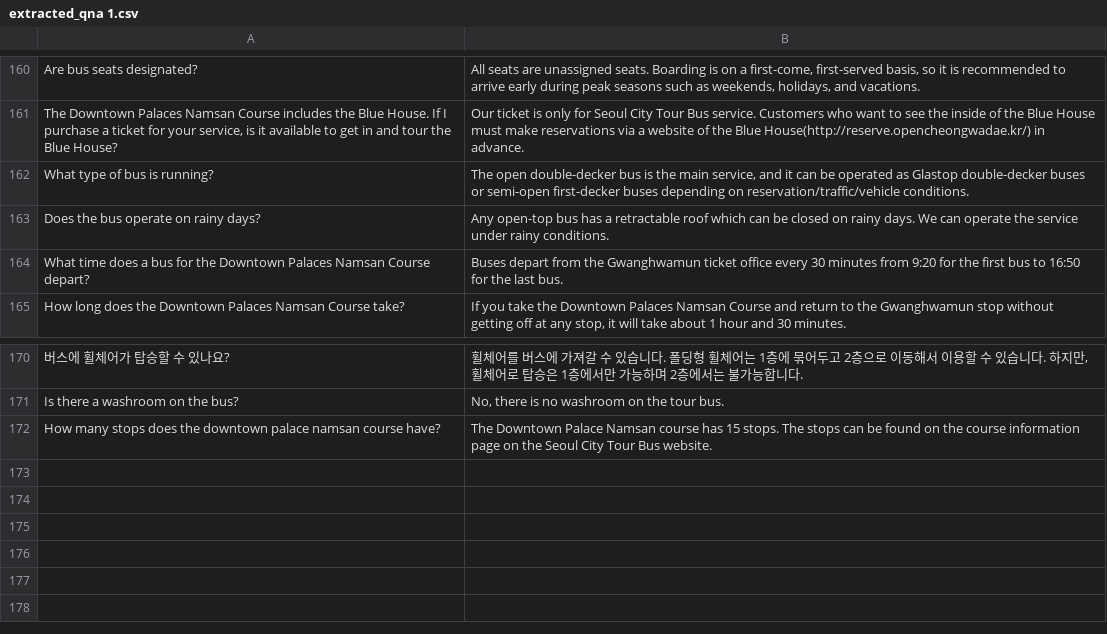
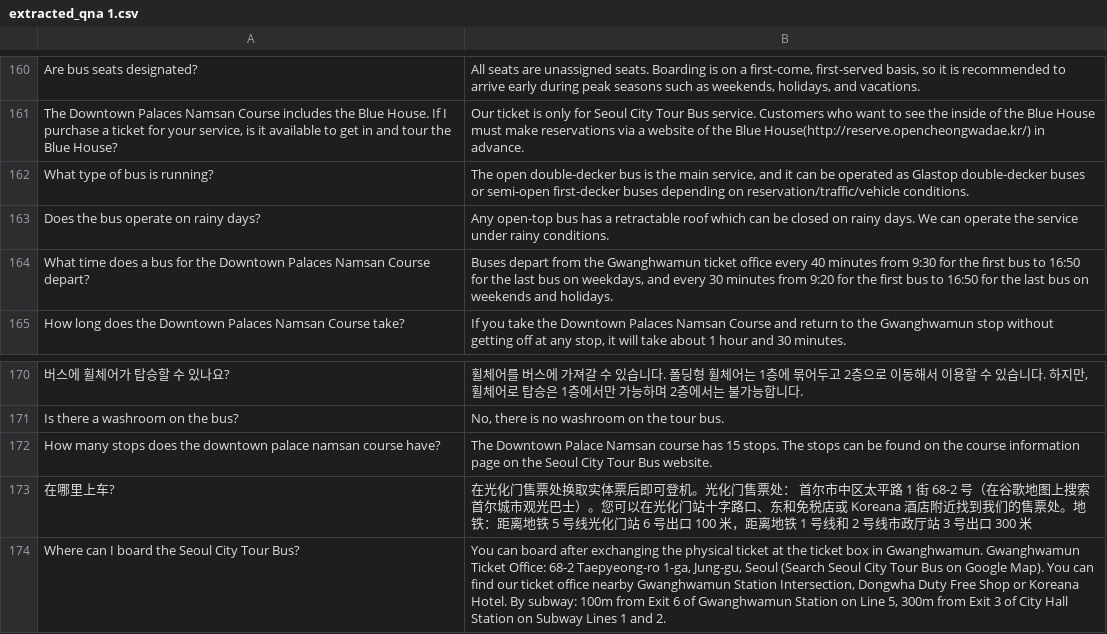
Before and after one commit to Miles-Asher/chatbot_sctb, a CSV file: chatbot_sctb_py/data/extracted_qna 1.csv, drawn as a sheet; only a part is shown, gaps mark what is left out.

```diff
--- a/chatbot_sctb_py/data/extracted_qna 1.csv
+++ b/chatbot_sctb_py/data/extracted_qna 1.csv
@@ -163,3 +163,3 @@ What type of bus is running?,"The open double-decker bus is the main service, an
 Does the bus operate on rainy days?,Any open-top bus has a retractable roof which can be closed on rainy days. We can operate the service under rainy conditions.
-What time does a bus for the Downtown Palaces Namsan Course depart?,Buses depart from the Gwanghwamun ticket office every 30 minutes from 9:20 for the first bus to 16:50 for the last bus.
+What time does a bus for the Downtown Palaces Namsan Course depart?,"Buses depart from the Gwanghwamun ticket office every 40 minutes from 9:30 for the first bus to 16:50 for the last bus on weekdays, and every 30 minutes from 9:20 for the first bus to 16:50 for the last bus on weekends and holidays."
 How long does the Downtown Palaces Namsan Course take?,"If you take the Downtown Palaces Namsan Course and return to the Gwanghwamun stop without getting off at any stop, it will take about 1 hour and 30 minutes."
@@ -172 +172,3 @@ Is there a washroom on the bus?,"No, there is no washroom on the tour bus."
 How many stops does the downtown palace namsan course have?,The Downtown Palace Namsan course has 15 stops. The stops can be found on the course information page on the Seoul City Tour Bus website.
+在哪里上车?,在光化门售票处换取实体票后即可登机。光化门售票处： 首尔市中区太平路 1 街 68-2 号（在谷歌地图上搜索首尔城市观光巴士）。您可以在光化门站十字路口、东和免税店或 Koreana 酒店附近找到我们的售票处。地铁：距离地铁 5 号线光化门站 6 号出口 100 米，距离地铁 1 号线和 2 号线市政厅站 3 号出口 300 米
+Where can I board the Seoul City Tour Bus?,"You can board after exchanging the physical ticket at the ticket box in Gwanghwamun. Gwanghwamun Ticket Office: 68-2 Taepyeong-ro 1-ga, Jung-gu, Seoul (Search Seoul City Tour Bus on Google Map). You can find our ticket office nearby Gwanghwamun Station Intersection, Dongwha Duty Free Shop or Koreana Hotel. By subway: 100m from Exit 6 of Gwanghwamun Station on Line 5, 300m from Exit 3 of City Hall Station on Subway Lines 1 and 2."
```
Also changed, not shown: 2 other files.
